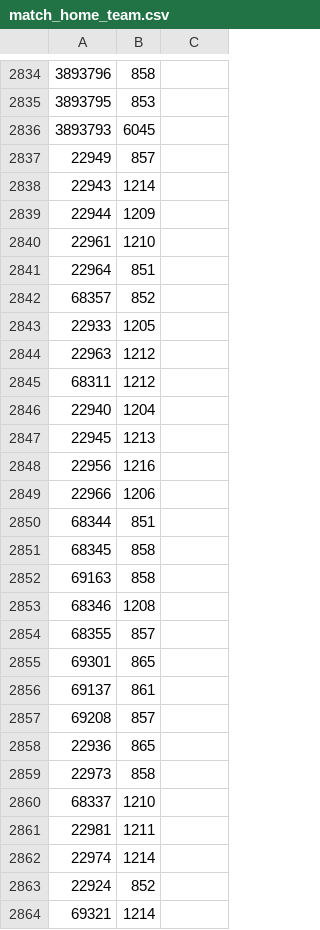
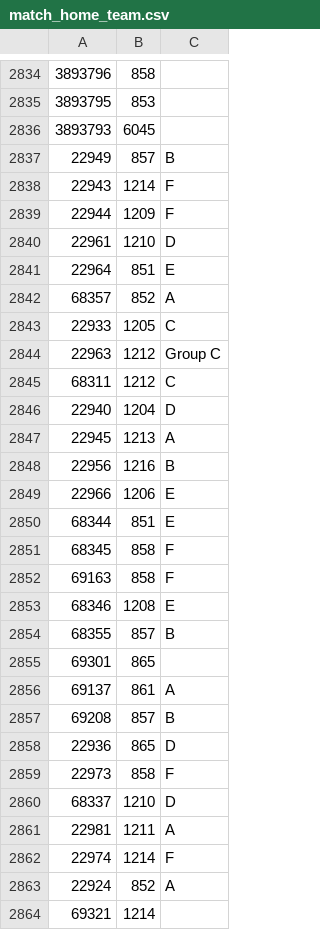
Before and after one commit to Kishorevb/kickstat, a CSV file: KBDataFiles/match_home_team.csv, drawn as a sheet; only a part is shown, gaps mark what is left out; the diff covers the shown part only.

Commit message:
Uploaded Teams data files

```diff
--- a/KBDataFiles/match_home_team.csv
+++ b/KBDataFiles/match_home_team.csv
@@ -2837,18 +2837,18 @@
-22949,857
-22943,1214
-22944,1209
-22961,1210
-22964,851
-68357,852
-22933,1205
-22963,1212
-68311,1212
-22940,1204
-22945,1213
-22956,1216
-22966,1206
-68344,851
-68345,858
-69163,858
-68346,1208
-68355,857
+22949,857,B
+22943,1214,F
+22944,1209,F
+22961,1210,D
+22964,851,E
+68357,852,A
+22933,1205,C
+22963,1212,Group C
+68311,1212,C
+22940,1204,D
+22945,1213,A
+22956,1216,B
+22966,1206,E
+68344,851,E
+68345,858,F
+69163,858,F
+68346,1208,E
+68355,857,B
@@ -2856,8 +2856,8 @@
-69137,861
-69208,857
-22936,865
-22973,858
-68337,1210
-22981,1211
-22974,1214
-22924,852
+69137,861,A
+69208,857,B
+22936,865,D
+22973,858,F
+68337,1210,D
+22981,1211,A
+22974,1214,F
+22924,852,A
```
Also changed, not shown: 152 edited cells elsewhere in this file, 2 other files.
